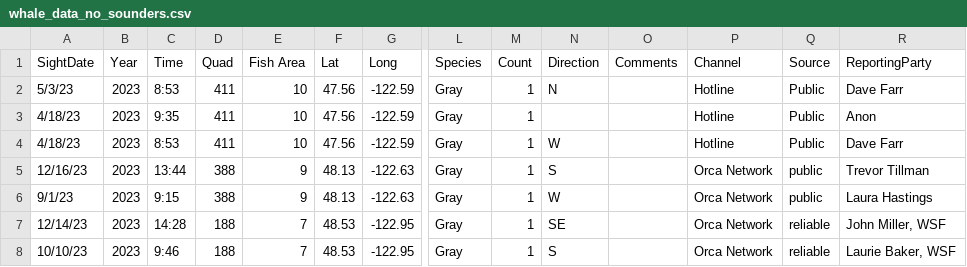
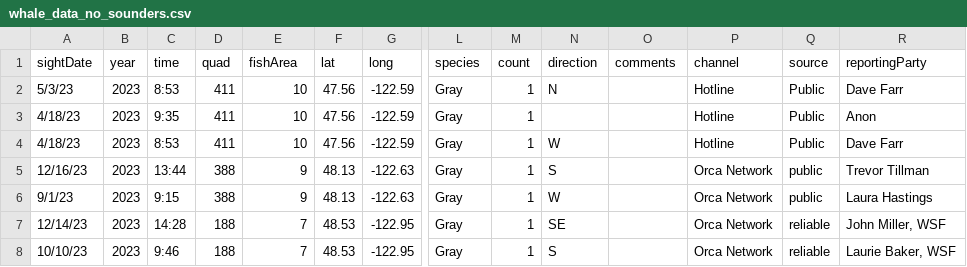
Before and after one commit to ChrisMantegna/sicb_dp, a CSV file: data/whale_data_no_sounders.csv, drawn as a sheet; only a part is shown, gaps mark what is left out; the diff names each change by its address in the sheet, - before the commit and + after, or states it on an @@ line.

```diff
--- a/data/whale_data_no_sounders.csv
+++ b/data/whale_data_no_sounders.csv
-A1: SightDate
+A1: sightDate
-B1: Year
+B1: year
-C1: Time
+C1: time
-D1: Quad
+D1: quad
-E1: Fish Area
+E1: fishArea
-F1: Lat
+F1: lat
-G1: Long
+G1: long
-L1: Species
+L1: species
-M1: Count
+M1: count
-N1: Direction
+N1: direction
-O1: Comments
+O1: comments
-P1: Channel
+P1: channel
-Q1: Source
+Q1: source
-R1: ReportingParty
+R1: reportingParty
```
Also changed, not shown: 3 other files.
